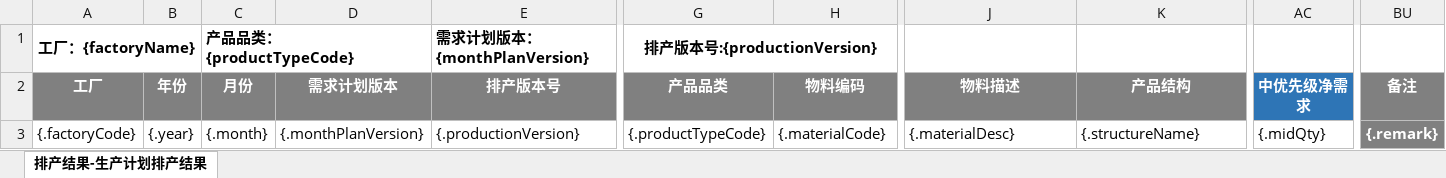
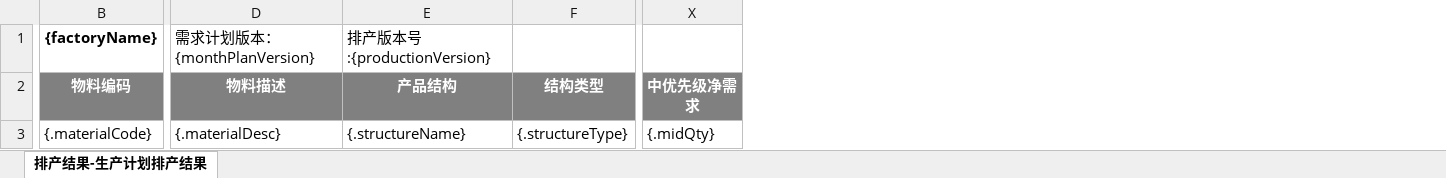
Before and after one commit to Jason0835/aps-lh-parent-gpt, an Excel workbook: APS-Modules/aps-mp/src/main/resources/excelModel/factoryMonthPlanMouldDayResultExportTemp.xlsx, sheet 排产结果-生产计划排产结果, drawn as a sheet; only a part is shown, gaps mark what is left out; values as stored, in another font and other column widths than the file's, no borders; removed rows and columns are numbered as before the commit, all else as after; the diff covers the shown part only; the diff names each change by its address in the sheet, - before the commit and + after, or states it on an @@ line.

Commit message:
排产结果-生产计划排产结果导出表优化调整

```diff
--- a/APS-Modules/aps-mp/src/main/resources/excelModel/factoryMonthPlanMouldDayResultExportTemp.xlsx (sheet 排产结果-生产计划排产结果)
+++ b/APS-Modules/aps-mp/src/main/resources/excelModel/factoryMonthPlanMouldDayResultExportTemp.xlsx (sheet 排产结果-生产计划排产结果)
-column A (工厂), row 1: 工厂：{factoryName}; row 3: {.factoryCode}
-column B (年份), row 3: {.year}
-column C (月份), row 1: 产品品类：{productTypeCode}; row 3: {.month}
-column D (需求计划版本), row 3: {.monthPlanVersion}
-column E (排产版本号), row 1: 需求计划版本：{monthPlanVersion}; row 3: {.productionVersion}
-column G (产品品类), row 1: 排产版本号:{productionVersion}; row 3: {.productTypeCode}
+column F (结构类型), row 3: {.structureType}
-column BU (备注), row 3: {.remark}
-B1 (物料编码): (empty)
+B1 (物料编码): {factoryName}
-D1 (物料描述): (empty)
+D1 (物料描述): 需求计划版本：{monthPlanVersion}
-E1 (产品结构): (empty)
+E1 (产品结构): 排产版本号:{productionVersion}
-X2 fill: #2E75B6
+X2 fill: #808080
```
Also changed, not shown: cell formats elsewhere in this sheet, hidden cells, 6 other files.
